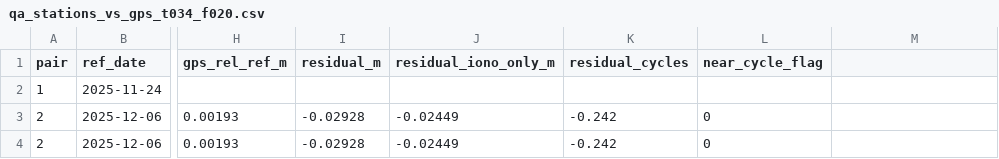
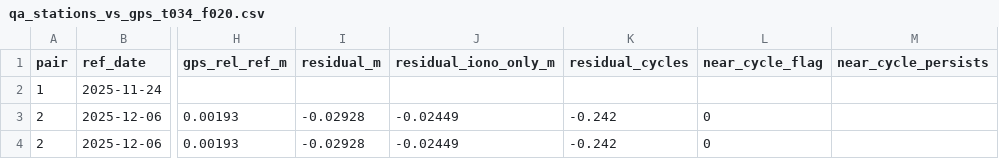
Before and after one commit to Pratheey/nasaspaceapps, a CSV file: data/processed/qa_stations_vs_gps_t034_f020.csv, drawn as a sheet; only a part is shown, gaps mark what is left out; the diff names each change by its address in the sheet, - before the commit and + after, or states it on an @@ line.

```diff
--- a/data/processed/qa_stations_vs_gps_t034_f020.csv
+++ b/data/processed/qa_stations_vs_gps_t034_f020.csv
-M1: (empty)
+M1: near_cycle_persists
```
Also changed, not shown: data/processed/qa_stations_vs_gps_t042_f070.csv, data/processed/qa_summary_t034_f020.csv, 4 other files.
